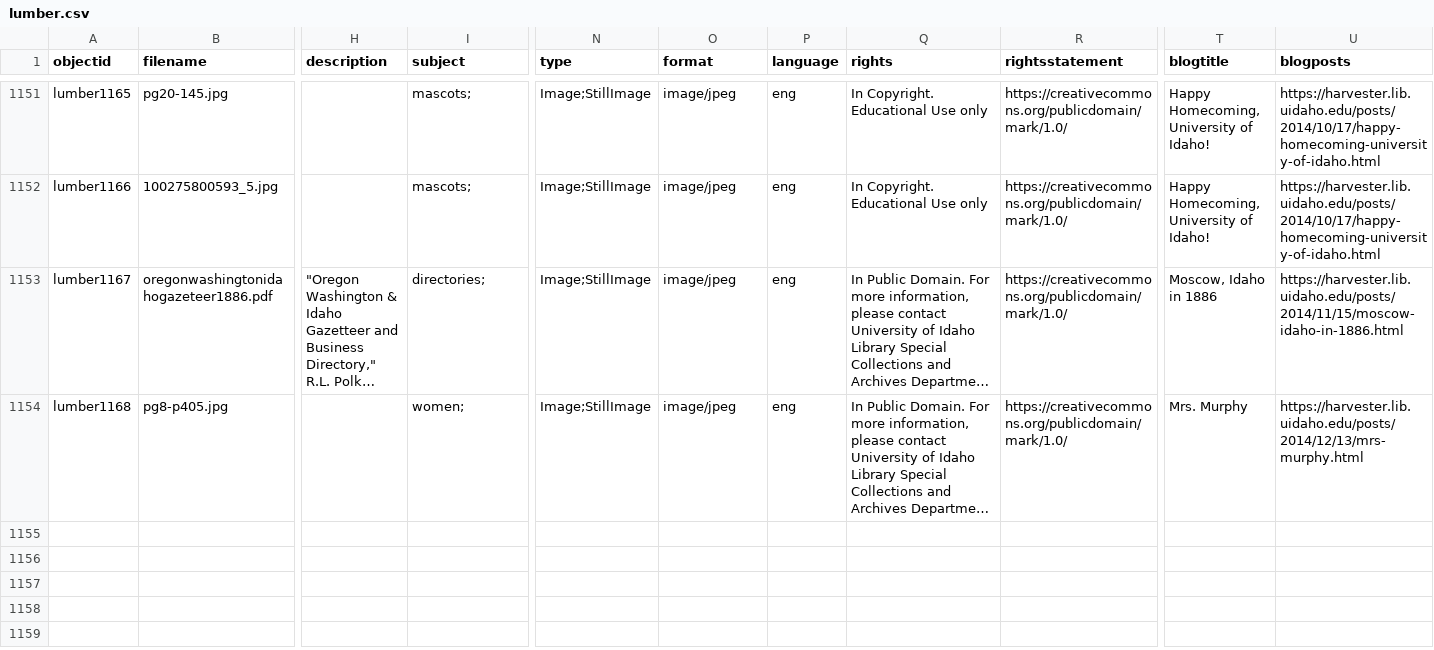
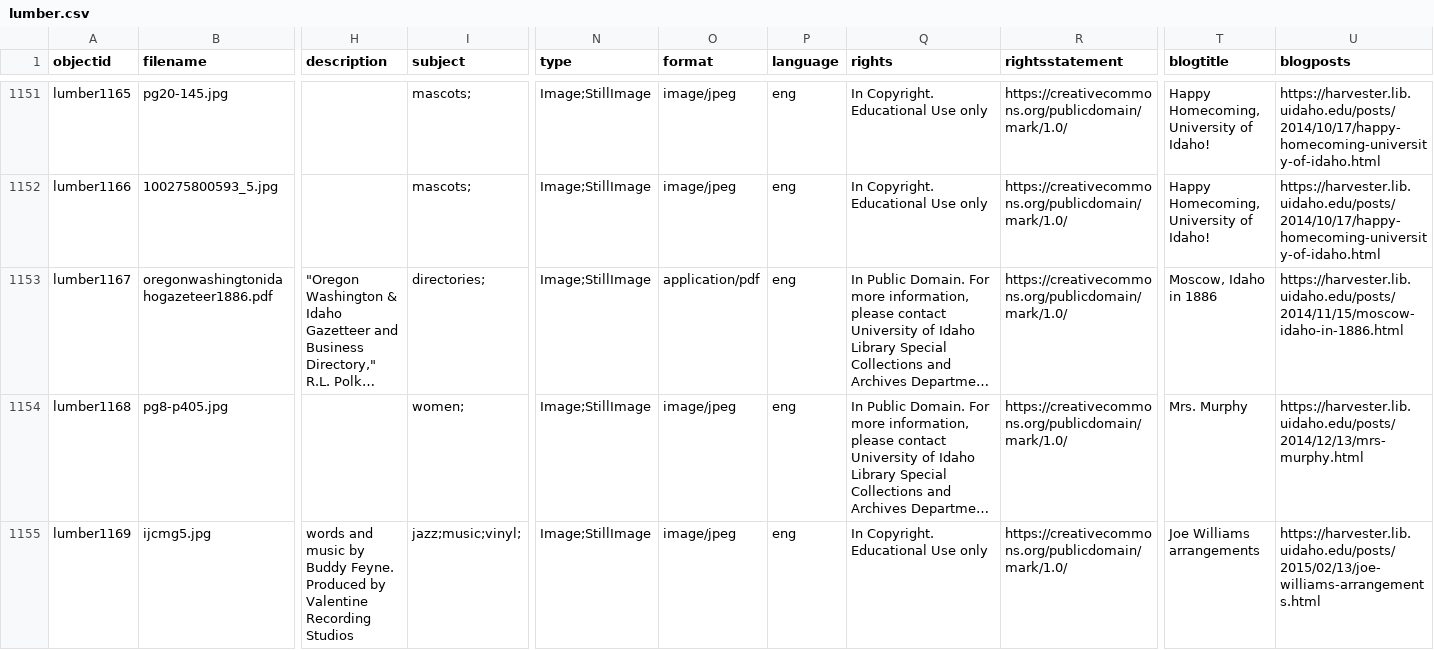
Before and after one commit to uidaholib/spec-lumber, a CSV file: _data/lumber.csv, drawn as a sheet; only a part is shown, gaps mark what is left out; long unchanged cells end in …; rows hold the shown columns only; the diff covers the shown part only; the diff names each change by its address in the sheet, - before the commit and + after, or states it on an @@ line.

```diff
--- a/_data/lumber.csv
+++ b/_data/lumber.csv
-O1153 (format): image/jpeg
+O1153 (format): application/pdf
+row 1155: lumber1169 | ijcmg5.jpg | words and music by Buddy Feyne. Produced by Valentine Recording Studios | jazz;music;vinyl; | Image;StillImage | image/jpeg | eng | In Copyright. Educational Use only | https://creativecommons.org/publicdomain/mark/1.0/ | Joe Williams arrangements | https://harvester.lib.uidaho.edu/posts/2015/02/13/joe-williams-arrangements.html
```
Also changed, not shown: 7 added rows elsewhere in this file, 12 other files.
